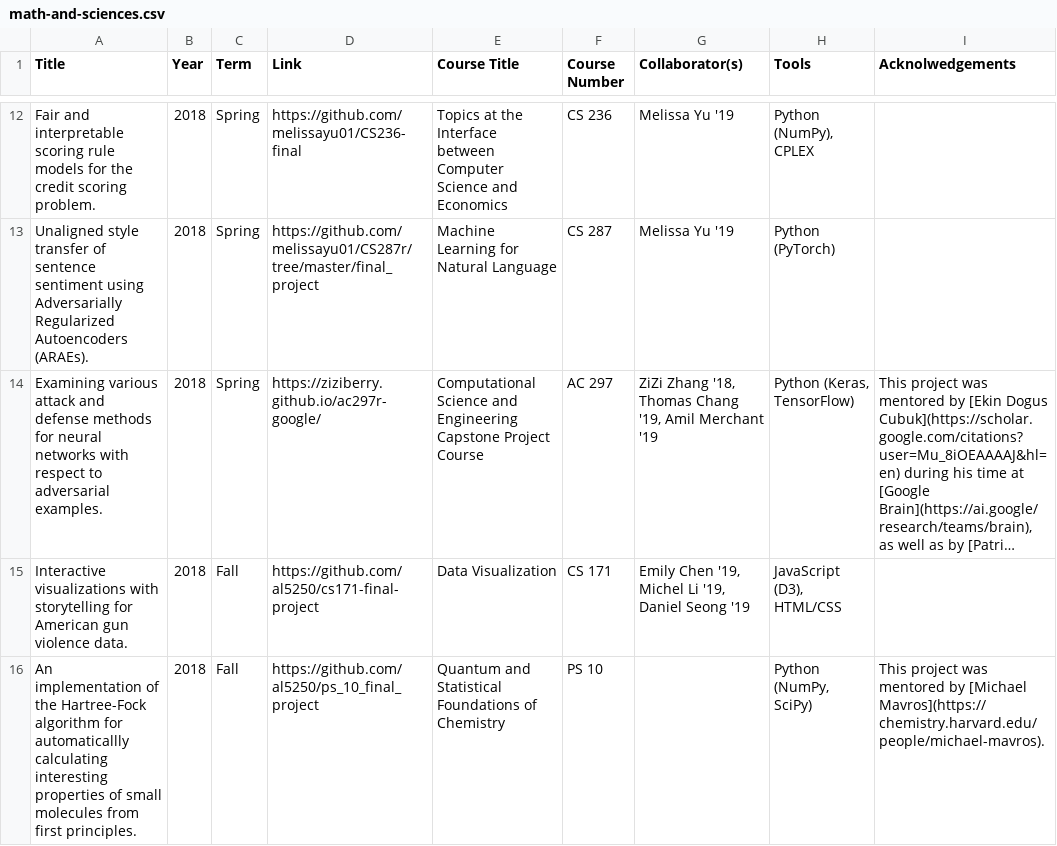
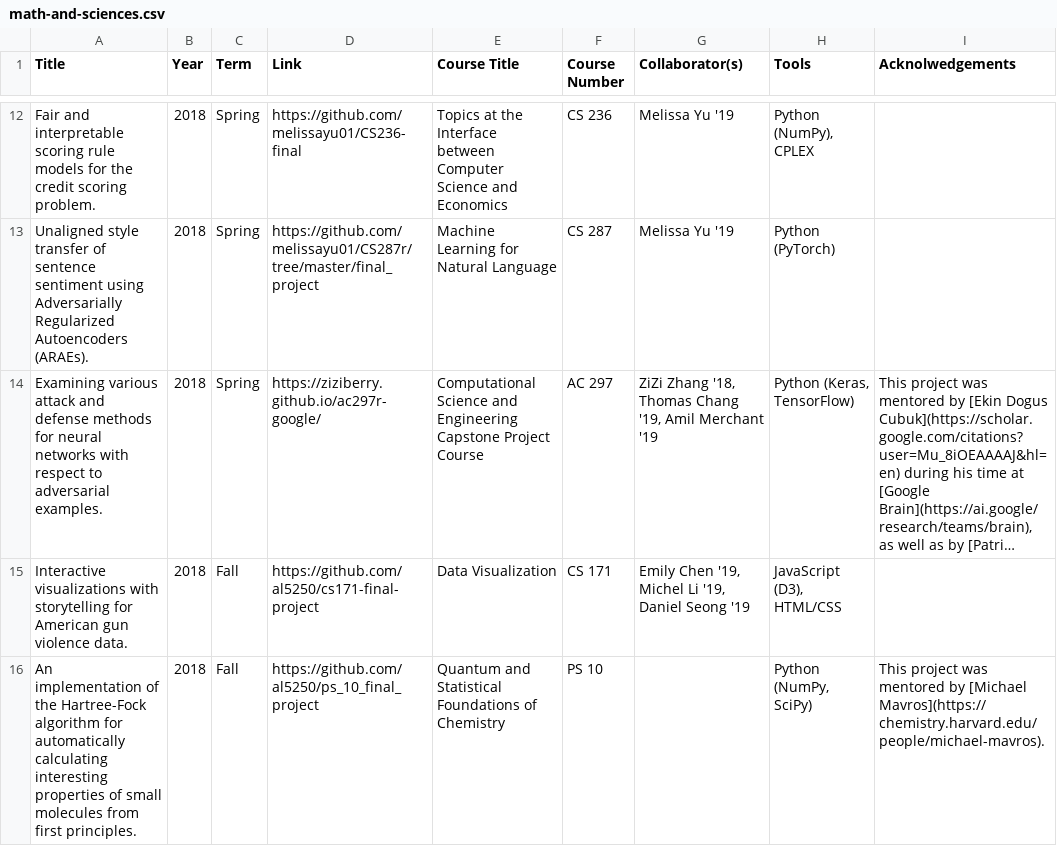
Before and after one commit to al5250/Harvard_Project_Portfolio, a CSV file: math-and-sciences.csv, drawn as a sheet; only a part is shown, gaps mark what is left out; long unchanged cells end in …; the diff names each change by its address in the sheet, - before the commit and + after, or states it on an @@ line.

Commit message:
fixed typo

```diff
--- a/math-and-sciences.csv
+++ b/math-and-sciences.csv
-A16 (Title): …algorithm for automaticallly calculating interesting…
+A16 (Title): …algorithm for automatically calculating interesting…
```
Also changed, not shown: 1 other file.
